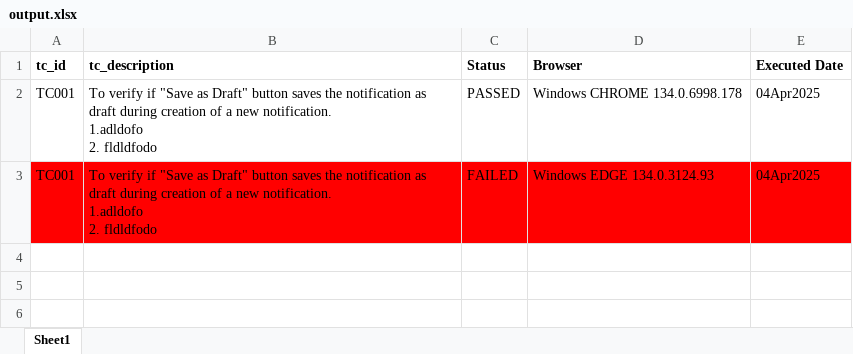
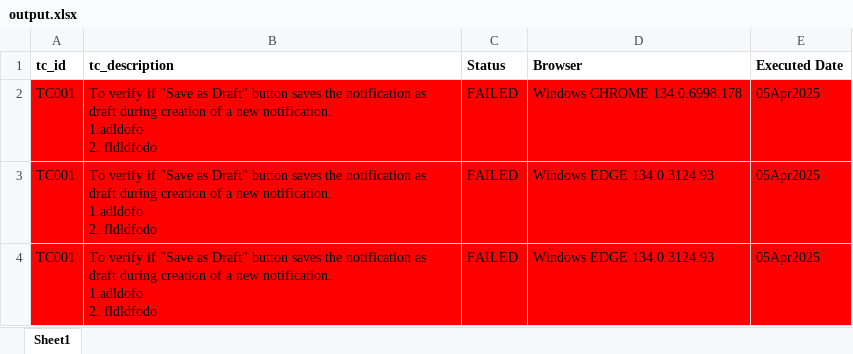
Before and after one commit to theautomationtester99/web_automation_htmltopdf, an Excel workbook: output.xlsx, sheet Sheet1, drawn as a sheet; values as stored, in another font and other column widths than the file's, no borders; ↵ is a line break in a cell; the diff names each change by its address in the sheet, - before the commit and + after, or states it on an @@ line.

```diff
--- a/output.xlsx (sheet Sheet1)
+++ b/output.xlsx (sheet Sheet1)
-A2:E2 fill: none
+A2:E2 fill: #FF0000
-C2 (Status): PASSED
+C2 (Status): FAILED
-E2:E3 (Executed Date): 04Apr2025
+E2:E3 (Executed Date): 05Apr2025
+row 4: TC001 | To verify if "Save as Draft" button saves the notification as draft during creation of a new notification. ↵ 1.adldofo ↵ 2. fldldfodo | FAILED | Windows EDGE 134.0.3124.93 | 05Apr2025
```
Also changed, not shown: 31 other files.
